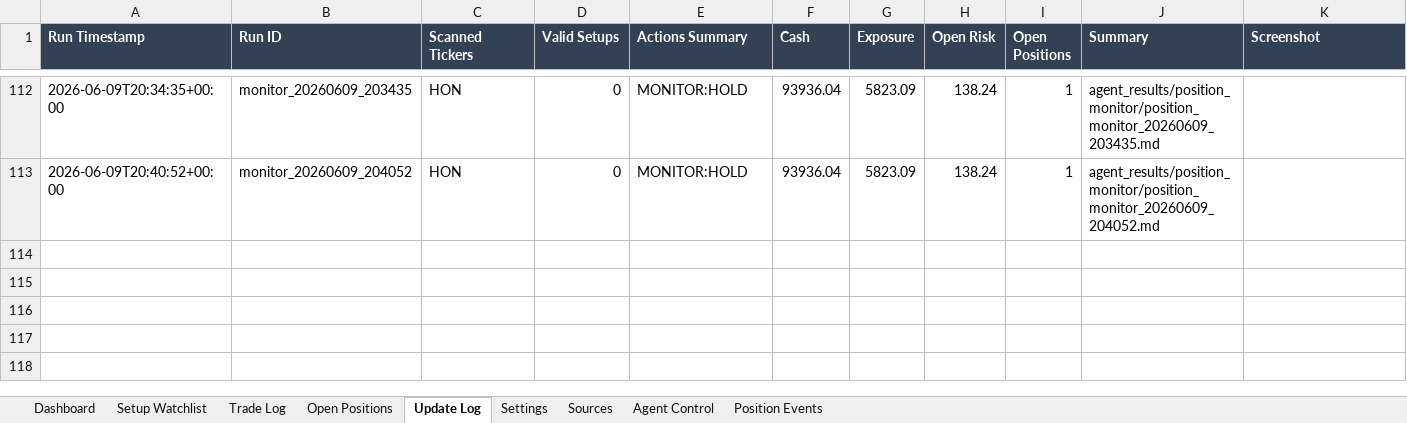
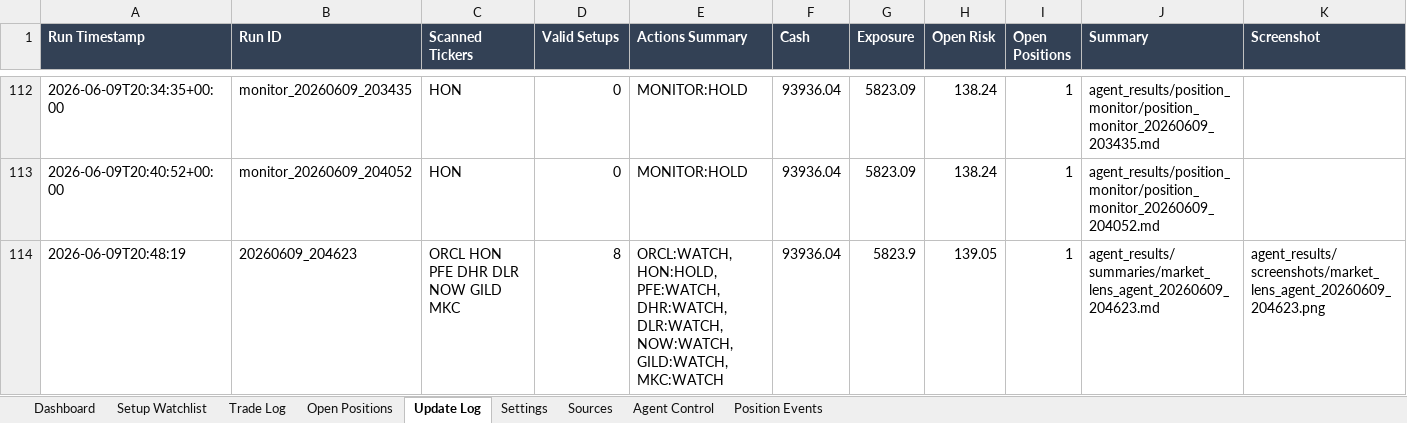
Before and after one commit to AviramDahan/market-lens-scanner, an Excel workbook: agent_tracker/market_lens_agent_portfolio_budget_100k.xlsx, sheet Update Log, drawn as a sheet; only a part is shown, gaps mark what is left out; values as stored, in another font and other column widths than the file's, no borders; table styles not drawn; rows hold the shown columns only; the diff names each change by its address in the sheet, - before the commit and + after, or states it on an @@ line.

Commit message:
Update Market Lens paper agent results

```diff
--- a/agent_tracker/market_lens_agent_portfolio_budget_100k.xlsx (sheet Update Log)
+++ b/agent_tracker/market_lens_agent_portfolio_budget_100k.xlsx (sheet Update Log)
+row 114: 2026-06-09T20:48:19 | 20260609_204623 | ORCL HON PFE DHR DLR NOW GILD MKC | 8 | ORCL:WATCH, HON:HOLD, PFE:WATCH, DHR:WATCH, DLR:WATCH, NOW:WATCH, GILD:WATCH, MKC:WATCH | 93936.04 | 5823.9 | 139.05 | 1 | agent_results/summaries/market_lens_agent_20260609_204623.md | agent_results/screenshots/market_lens_agent_20260609_204623.png
```
Also changed, not shown: sheet Setup Watchlist, sheet Open Positions, 11 other files.
